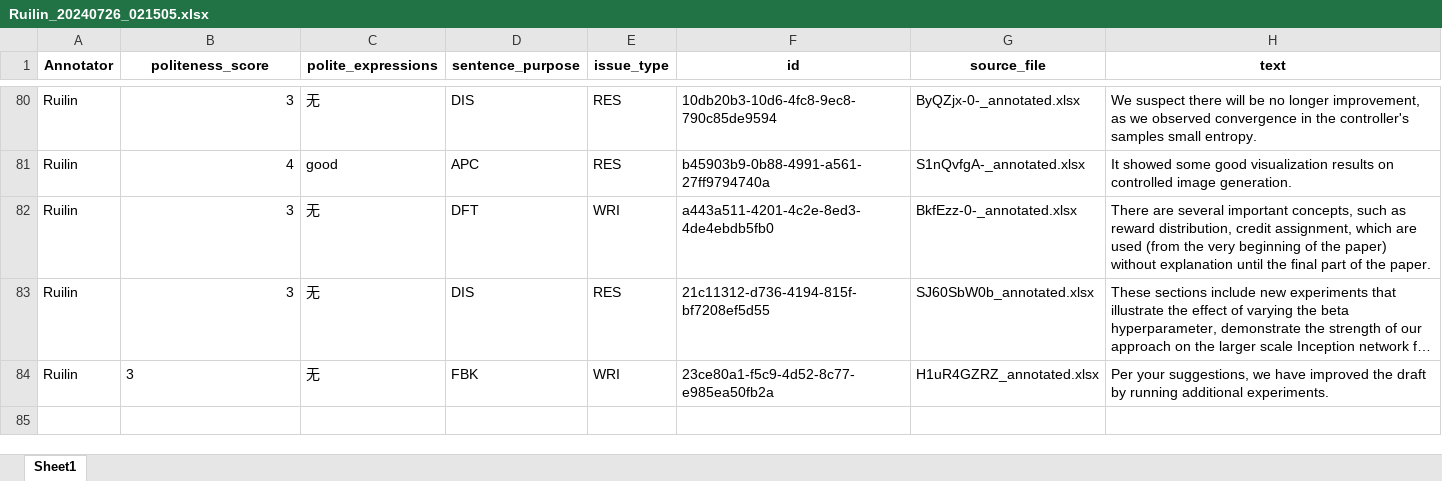
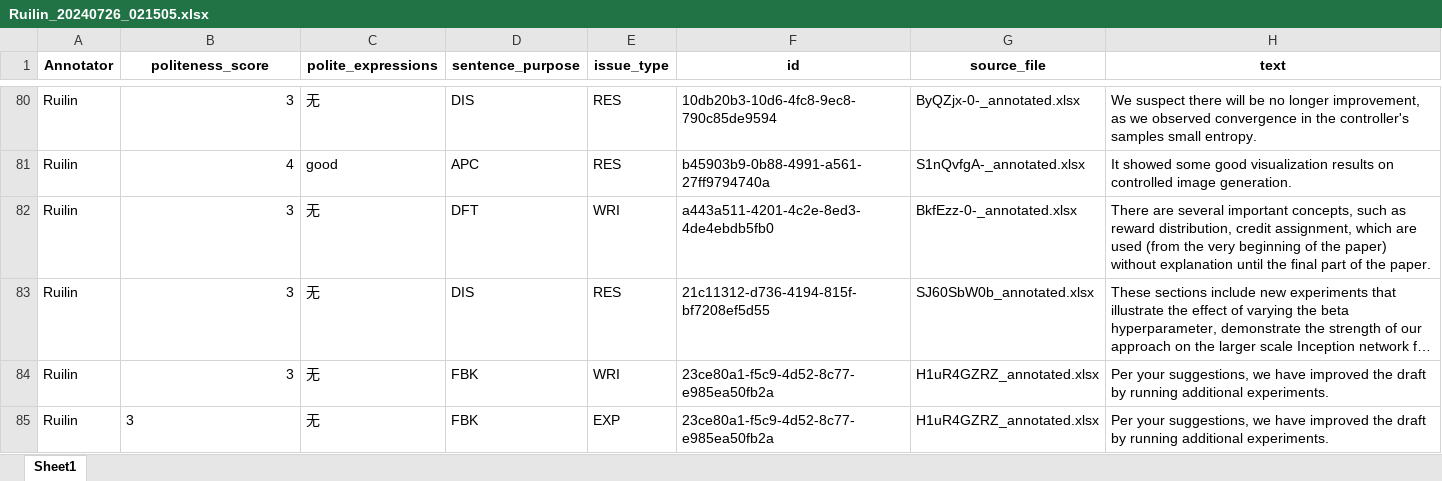
Before and after one commit to pariskang/CMLM-WangShuhe, an Excel workbook: annotations/Ruilin_20240726_021505.xlsx, sheet Sheet1, drawn as a sheet; only a part is shown, gaps mark what is left out; long unchanged cells end in …; values as stored, in another font and other column widths than the file's, no borders; the diff names each change by its address in the sheet, - before the commit and + after, or states it on an @@ line.

Commit message:
Update annotations for Ruilin

```diff
--- a/annotations/Ruilin_20240726_021505.xlsx (sheet Sheet1)
+++ b/annotations/Ruilin_20240726_021505.xlsx (sheet Sheet1)
-B84 alignment: left
+B84 alignment: right
+row 85: Ruilin | 3 | 无 | FBK | EXP | 23ce80a1-f5c9-4d52-8c77-e985ea50fb2a | H1uR4GZRZ_annotated.xlsx | Per your suggestions, we have improved the draft by running additional experiments.
```
